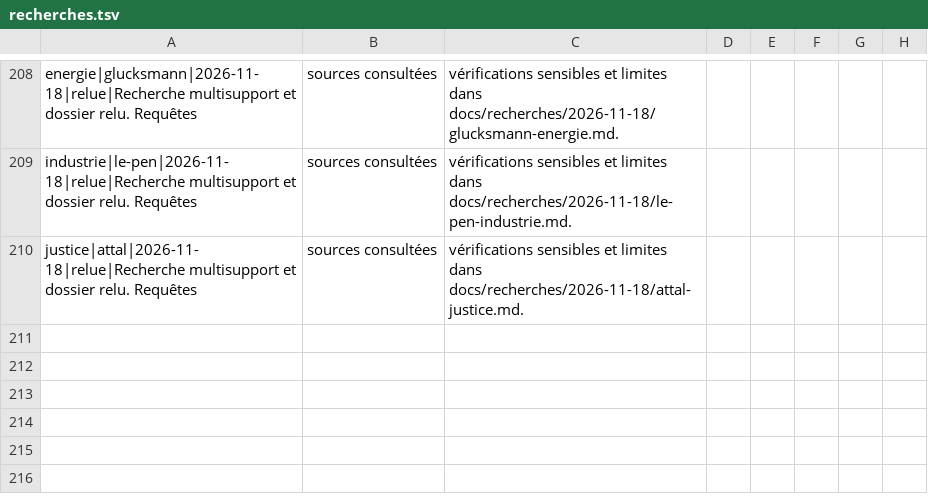
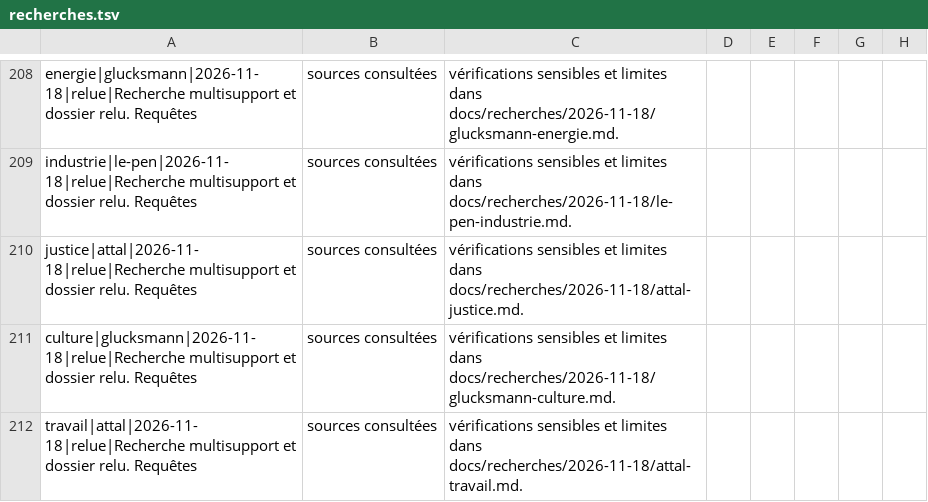
Before and after one commit to adrienconrath/pourquivoter, a TSV file: data/recherches.tsv, drawn as a sheet; only a part is shown, gaps mark what is left out.

```diff
--- a/data/recherches.tsv
+++ b/data/recherches.tsv
@@ -210 +210,3 @@ industrie|le-pen|2026-11-18|relue|Recherche multisupport et dossier relu. Requê
 justice|attal|2026-11-18|relue|Recherche multisupport et dossier relu. Requêtes, sources consultées, vérifications sensibles et limites dans docs/recherches/2026-11-18/attal-justice.md.
+culture|glucksmann|2026-11-18|relue|Recherche multisupport et dossier relu. Requêtes, sources consultées, vérifications sensibles et limites dans docs/recherches/2026-11-18/glucksmann-culture.md.
+travail|attal|2026-11-18|relue|Recherche multisupport et dossier relu. Requêtes, sources consultées, vérifications sensibles et limites dans docs/recherches/2026-11-18/attal-travail.md.
```
Also changed, not shown: data/audit-couverture.tsv, data/sources.tsv, 4 other files.
